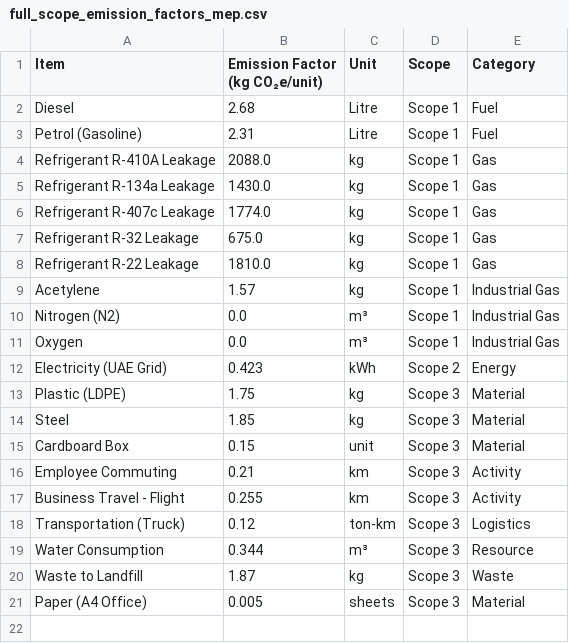
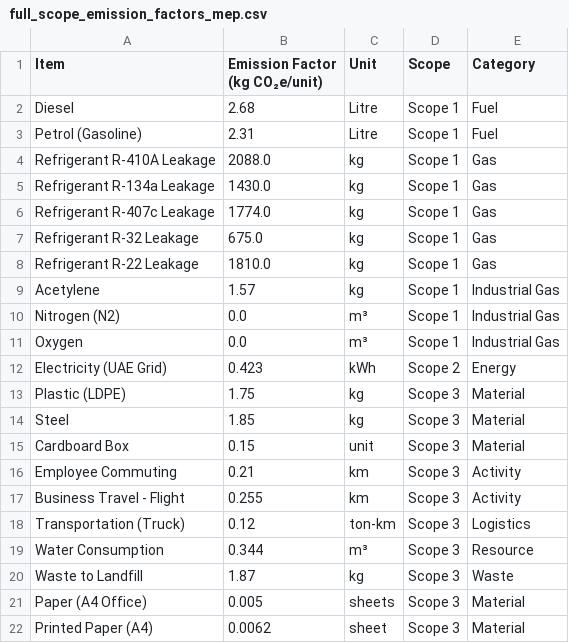
Before and after one commit to radzii1/PCF-Calci-MEP-Industry, a CSV file: full_scope_emission_factors_mep.csv, drawn as a sheet.

Commit message:
Update full_scope_emission_factors_mep.csv

```diff
--- a/full_scope_emission_factors_mep.csv
+++ b/full_scope_emission_factors_mep.csv
@@ -21 +21,2 @@ Waste to Landfill,1.87,kg,Scope 3,Waste
 Paper (A4 Office), 0.005,sheets,Scope 3,Material
+Printed Paper (A4),0.0062,sheet,Scope 3,Material
```
